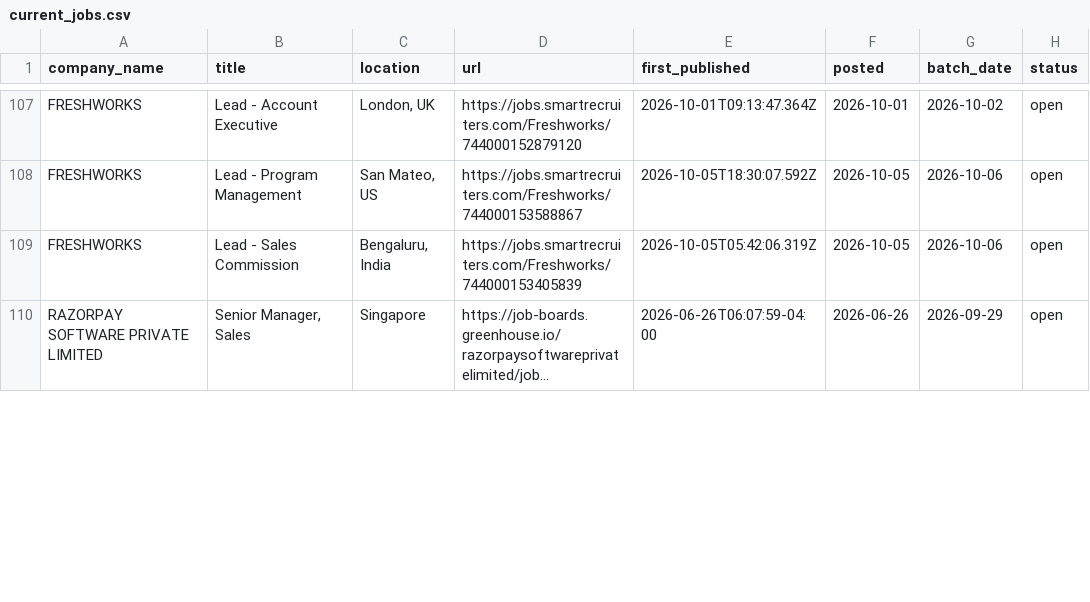
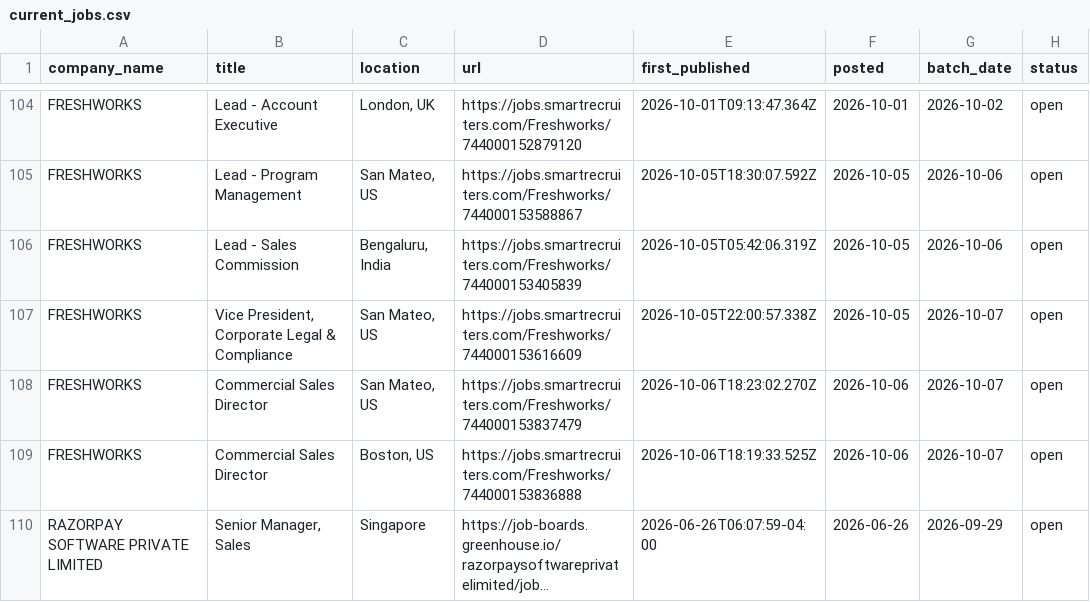
Before and after one commit to itsabhinavism/job-vault-datavault, a CSV file: export/current_jobs.csv, drawn as a sheet; only a part is shown, gaps mark what is left out; long unchanged cells end in …; the diff covers the shown part only; the diff names each change by its address in the sheet, - before the commit and + after, or states it on an @@ line.

```diff
--- a/export/current_jobs.csv
+++ b/export/current_jobs.csv
+row 107: FRESHWORKS | Vice President, Corporate Legal & Compliance | San Mateo, US | https://jobs.smartrecruiters.com/Freshworks/744000153616609 | 2026-10-05T22:00:57.338Z | 2026-10-05 | 2026-10-07 | open
+row 108: FRESHWORKS | Commercial Sales Director | San Mateo, US | https://jobs.smartrecruiters.com/Freshworks/744000153837479 | 2026-10-06T18:23:02.270Z | 2026-10-06 | 2026-10-07 | open
+row 109: FRESHWORKS | Commercial Sales Director | Boston, US | https://jobs.smartrecruiters.com/Freshworks/744000153836888 | 2026-10-06T18:19:33.525Z | 2026-10-06 | 2026-10-07 | open
```
Also changed, not shown: 6 added rows, 3 removed rows and 2 edited cells elsewhere in this file, export/changes.csv, export/job_history.csv, 4 other files.
